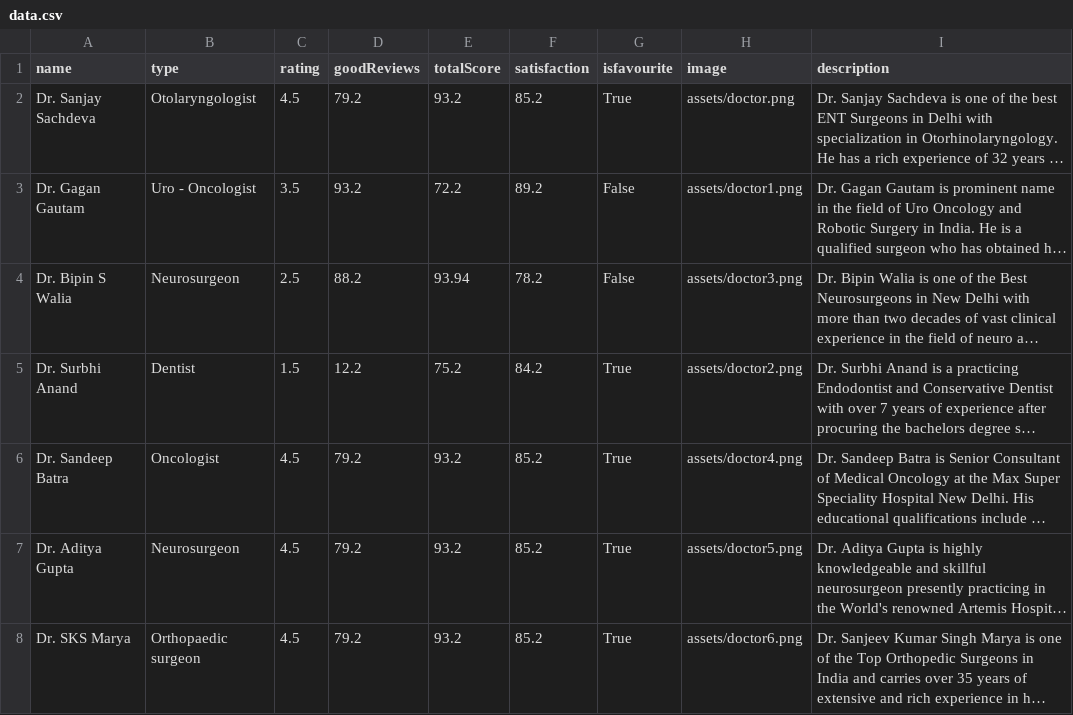
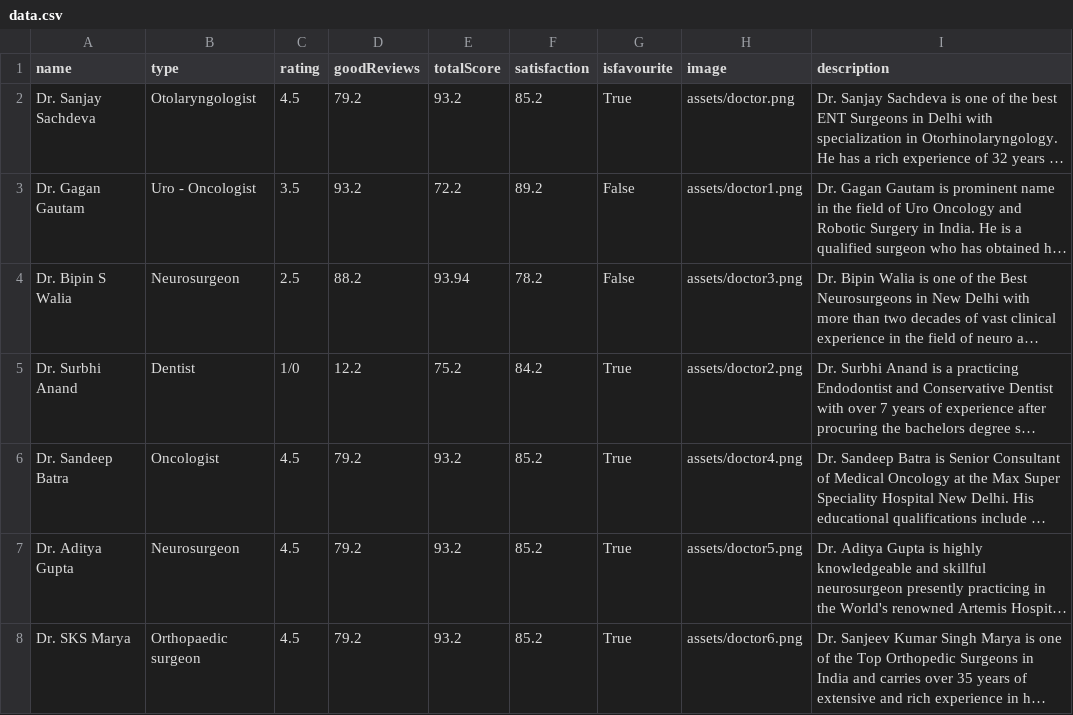
Before and after one commit to dev-Roshan-lab/healthcare, a CSV file: data.csv, drawn as a sheet; only a part is shown; long unchanged cells end in …; the diff names each change by its address in the sheet, - before the commit and + after, or states it on an @@ line.

Commit message:
Update data.csv

```diff
--- a/data.csv
+++ b/data.csv
-C5 (rating): 1.5
+C5 (rating): 1/0
```
